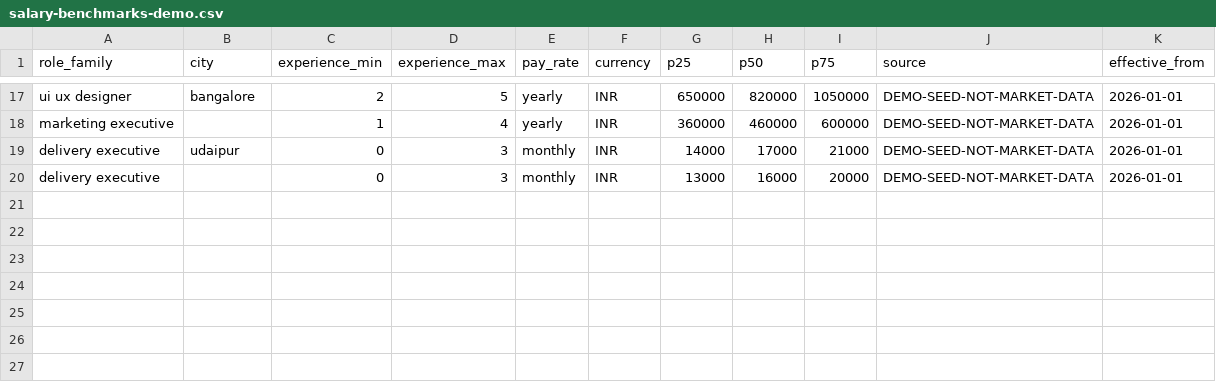
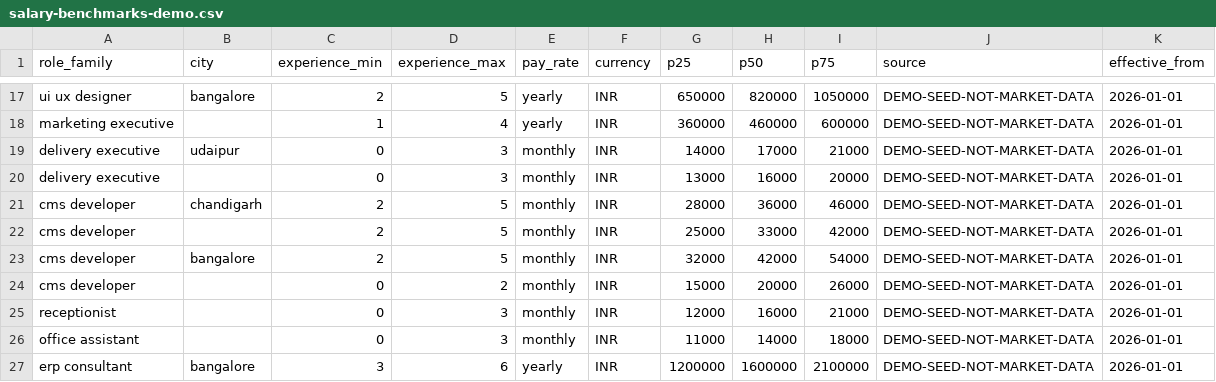
Before and after one commit to ai-websenor/ai-job-portal, a CSV file: packages/database/scripts/salary-benchmarks-demo.csv, drawn as a sheet; only a part is shown, gaps mark what is left out.

```diff
--- a/packages/database/scripts/salary-benchmarks-demo.csv
+++ b/packages/database/scripts/salary-benchmarks-demo.csv
@@ -20 +20,8 @@ delivery executive,udaipur,0,3,monthly,INR,14000,17000,21000,DEMO-SEED-NOT-MARKE
 delivery executive,,0,3,monthly,INR,13000,16000,20000,DEMO-SEED-NOT-MARKET-DATA,2026-01-01
+cms developer,chandigarh,2,5,monthly,INR,28000,36000,46000,DEMO-SEED-NOT-MARKET-DATA,2026-01-01
+cms developer,,2,5,monthly,INR,25000,33000,42000,DEMO-SEED-NOT-MARKET-DATA,2026-01-01
+cms developer,bangalore,2,5,monthly,INR,32000,42000,54000,DEMO-SEED-NOT-MARKET-DATA,2026-01-01
+cms developer,,0,2,monthly,INR,15000,20000,26000,DEMO-SEED-NOT-MARKET-DATA,2026-01-01
+receptionist,,0,3,monthly,INR,12000,16000,21000,DEMO-SEED-NOT-MARKET-DATA,2026-01-01
+office assistant,,0,3,monthly,INR,11000,14000,18000,DEMO-SEED-NOT-MARKET-DATA,2026-01-01
+erp consultant,bangalore,3,6,yearly,INR,1200000,1600000,2100000,DEMO-SEED-NOT-MARKET-DATA,2026-01-01
```
Also changed, not shown: 1 other file.
